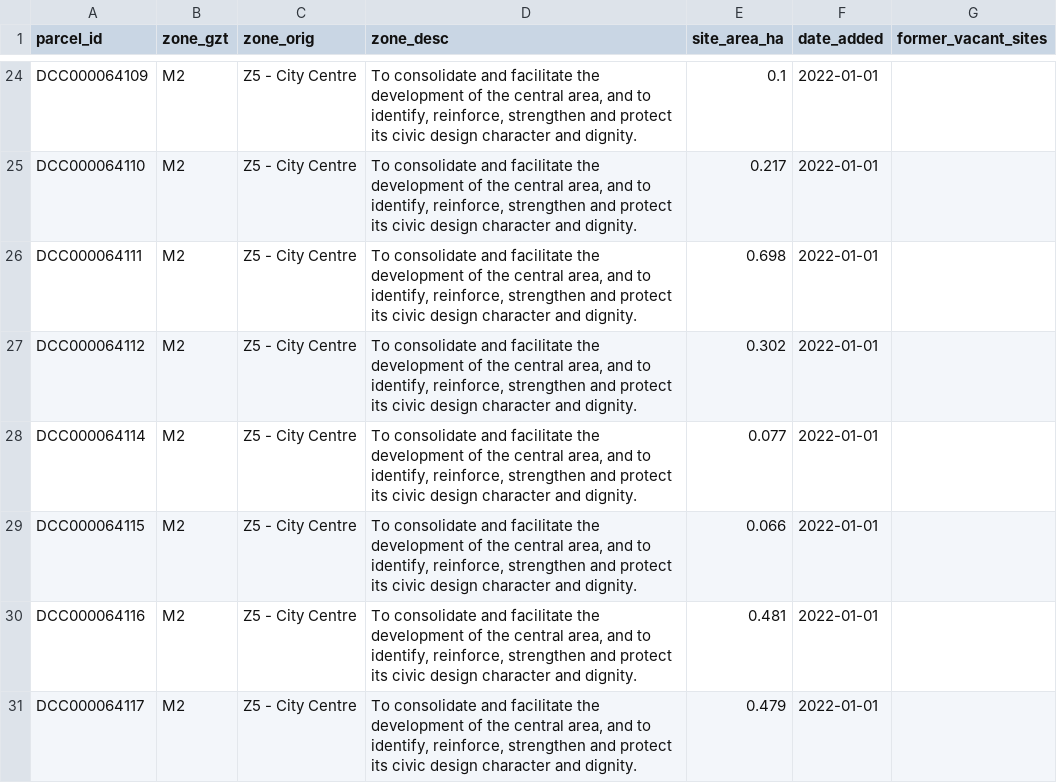
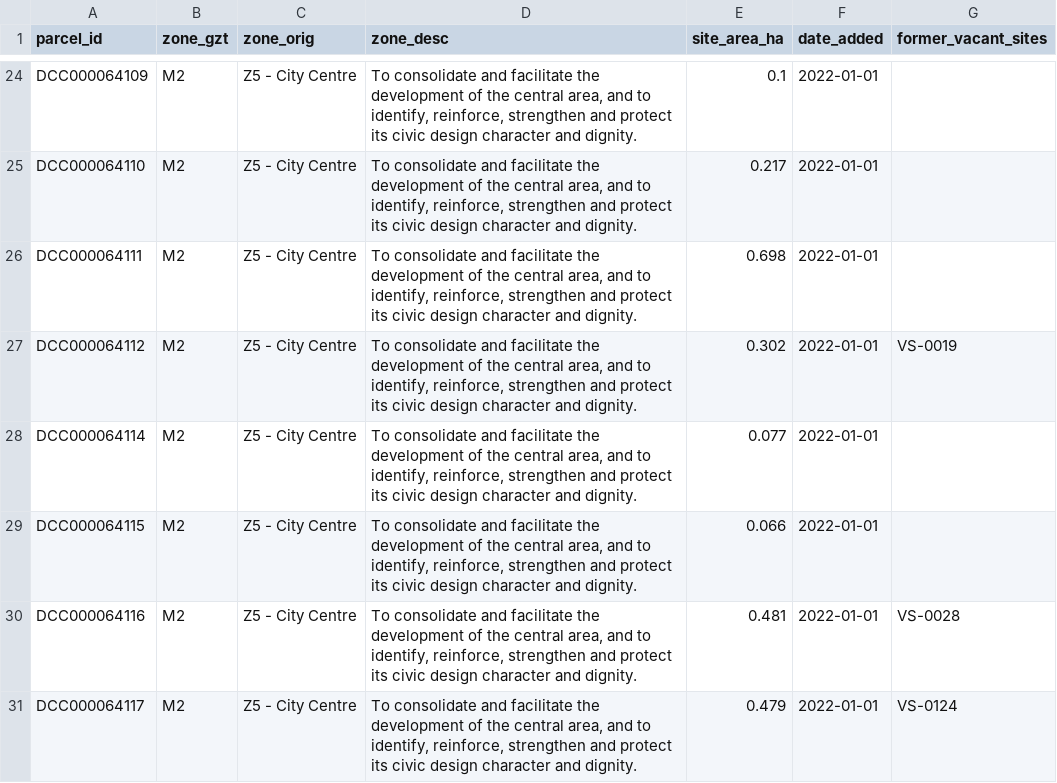
Before and after one commit to urschrei/derelict_sites_register, a CSV file: data/rzlt_sites.csv, drawn as a sheet; only a part is shown, gaps mark what is left out; the diff covers the shown part only.

Commit message:
link RZLT parcels to former vacant sites register entries

```diff
--- a/data/rzlt_sites.csv
+++ b/data/rzlt_sites.csv
@@ -26,6 +26,6 @@ DCC000064110,M2,Z5 - City Centre,"To consolidate and facilitate the development
 DCC000064111,M2,Z5 - City Centre,"To consolidate and facilitate the development of the central area, and to identify, reinforce, strengthen and protect its civic design character and dignity.",0.698,2022-01-01,
-DCC000064112,M2,Z5 - City Centre,"To consolidate and facilitate the development of the central area, and to identify, reinforce, strengthen and protect its civic design character and dignity.",0.302,2022-01-01,
+DCC000064112,M2,Z5 - City Centre,"To consolidate and facilitate the development of the central area, and to identify, reinforce, strengthen and protect its civic design character and dignity.",0.302,2022-01-01,VS-0019
 DCC000064114,M2,Z5 - City Centre,"To consolidate and facilitate the development of the central area, and to identify, reinforce, strengthen and protect its civic design character and dignity.",0.077,2022-01-01,
 DCC000064115,M2,Z5 - City Centre,"To consolidate and facilitate the development of the central area, and to identify, reinforce, strengthen and protect its civic design character and dignity.",0.066,2022-01-01,
-DCC000064116,M2,Z5 - City Centre,"To consolidate and facilitate the development of the central area, and to identify, reinforce, strengthen and protect its civic design character and dignity.",0.481,2022-01-01,
-DCC000064117,M2,Z5 - City Centre,"To consolidate and facilitate the development of the central area, and to identify, reinforce, strengthen and protect its civic design character and dignity.",0.479,2022-01-01,
+DCC000064116,M2,Z5 - City Centre,"To consolidate and facilitate the development of the central area, and to identify, reinforce, strengthen and protect its civic design character and dignity.",0.481,2022-01-01,VS-0028
+DCC000064117,M2,Z5 - City Centre,"To consolidate and facilitate the development of the central area, and to identify, reinforce, strengthen and protect its civic design character and dignity.",0.479,2022-01-01,VS-0124
```
Also changed, not shown: 9 edited cells elsewhere in this file, 3 other files.
